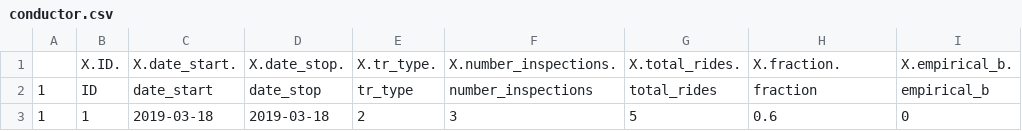
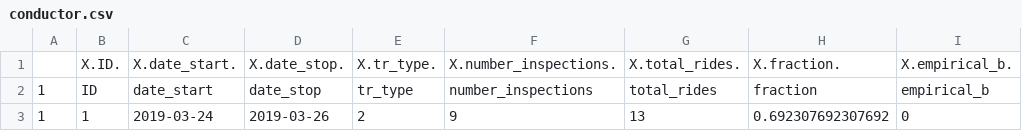
Before and after one commit to mxli417/Bayesian_Conductor, a CSV file: Bayesian_Conductor/data/conductor.csv, drawn as a sheet.

```diff
--- a/Bayesian_Conductor/data/conductor.csv
+++ b/Bayesian_Conductor/data/conductor.csv
@@ -2,2 +2,2 @@
 "1","ID","date_start","date_stop","tr_type","number_inspections","total_rides","fraction","empirical_b"
-"1",1,2019-03-18,2019-03-18,2,3,5,0.6,0
+"1",1,2019-03-24,2019-03-26,2,9,13,0.692307692307692,0
```
Also changed, not shown: 1 other file.
